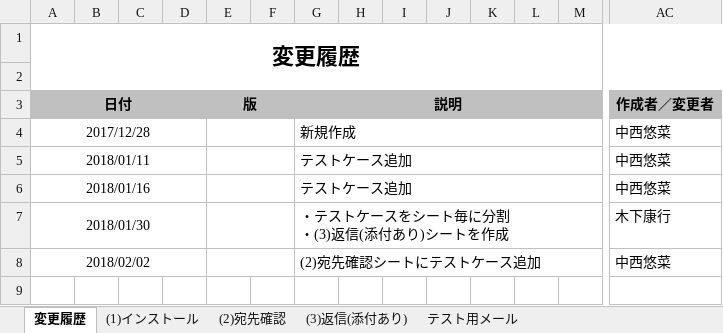
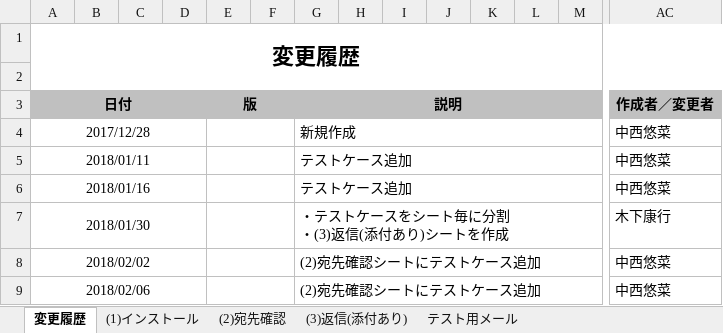
Before and after one commit to ykinoshi1015/OutlookRecipientConfirmationAddin, an Excel workbook: document/テスト仕様書.xlsx, sheet 変更履歴, drawn as a sheet; only a part is shown, gaps mark what is left out; values as stored, in another font and other column widths than the file's, no borders; rows hold the shown columns only; the diff names each change by its address in the sheet, - before the commit and + after, or states it on an @@ line.

```diff
--- a/document/テスト仕様書.xlsx (sheet 変更履歴)
+++ b/document/テスト仕様書.xlsx (sheet 変更履歴)
+row 9: 2018/02/06 |  |  |  |  |  | (2)宛先確認シートにテストケース追加 |  |  |  |  |  |  | 中西悠菜
```
Also changed, not shown: sheet (2)宛先確認, 4 other files.
